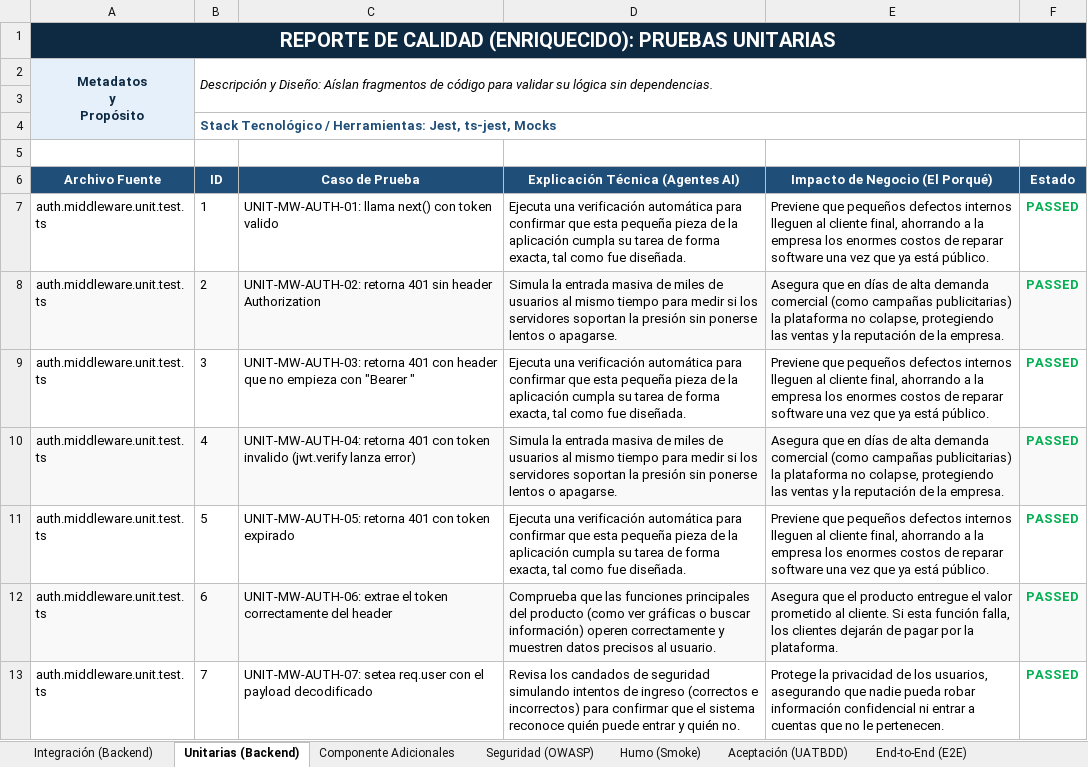
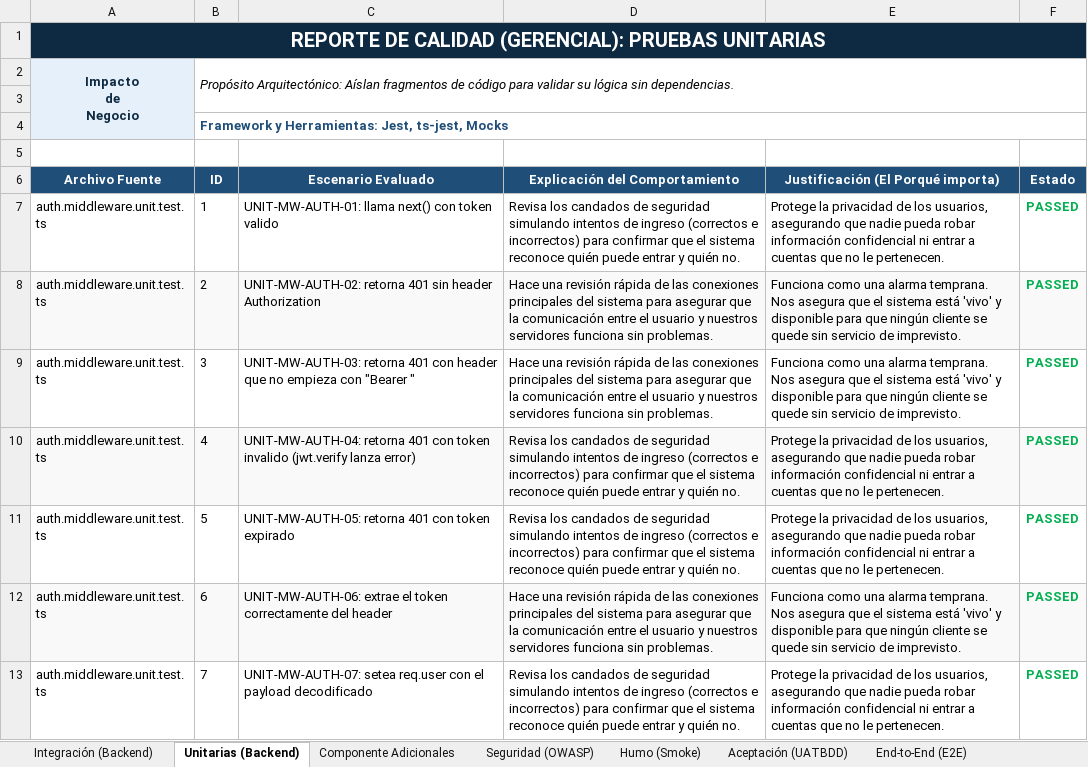
Before and after one commit to chocliCode/Nexus, an Excel workbook: Reporte_Final_Pruebas_Nexus.xlsx, sheet Unitarias (Backend), drawn as a sheet; only a part is shown; values as stored, in another font and other column widths than the file's, no borders; removed rows and columns are numbered as before the commit, all else as after; ↵ is a line break in a cell; the diff covers the shown part only; the diff names each change by its address in the sheet, - before the commit and + after, or states it on an @@ line.

```diff
--- a/Reporte_Final_Pruebas_Nexus.xlsx (sheet Unitarias (Backend))
+++ b/Reporte_Final_Pruebas_Nexus.xlsx (sheet Unitarias (Backend))
-A1 (Archivo Fuente): …DE CALIDAD (ENRIQUECIDO): PRUEBAS UNITARIAS
+A1 (Archivo Fuente): …DE CALIDAD (GERENCIAL): PRUEBAS UNITARIAS
-row 2: Metadatos ↵ y ↵ Propósito | Descripción y Diseño: Aíslan fragmentos de código para validar su lógica sin dependencias.
+row 2: Impacto ↵ de ↵ Negocio | Propósito Arquitectónico: Aíslan fragmentos de código para validar su lógica sin dependencias.
-B4 (ID): Stack Tecnológico / Herramientas: Jest,…
+B4 (ID): Framework y Herramientas: Jest,…
-C6: Caso de Prueba
+C6: Escenario Evaluado
-D6: Explicación Técnica (Agentes AI)
+D6: Explicación del Comportamiento
-E6: Impacto de Negocio (El Porqué)
+E6: Justificación (El Porqué importa)
-D7 (Explicación del Comportamiento): Ejecuta una verificación automática para confirmar que esta pequeña pieza de la aplicación cumpla su tarea de forma exacta, tal como fue diseñada.
+D7 (Explicación del Comportamiento): Revisa los candados de seguridad simulando intentos de ingreso (correctos e incorrectos) para confirmar que el sistema reconoce quién puede entrar y quién no.
-E7: Previene que pequeños defectos internos lleguen al cliente final, ahorrando a la empresa los enormes costos de reparar software una vez que ya está público.
+E7: Protege la privacidad de los usuarios, asegurando que nadie pueda robar información confidencial ni entrar a cuentas que no le pertenecen.
-D8 (Explicación del Comportamiento): Simula la entrada masiva de miles de usuarios al mismo tiempo para medir si los servidores soportan la presión sin ponerse lentos o apagarse.
+D8 (Explicación del Comportamiento): Hace una revisión rápida de las conexiones principales del sistema para asegurar que la comunicación entre el usuario y nuestros servidores funciona sin problemas.
-E8: Asegura que en días de alta demanda comercial (como campañas publicitarias) la plataforma no colapse, protegiendo las ventas y la reputación de la empresa.
+E8: Funciona como una alarma temprana. Nos asegura que el sistema está 'vivo' y disponible para que ningún cliente se quede sin servicio de imprevisto.
-D9 (Explicación del Comportamiento): Ejecuta una verificación automática para confirmar que esta pequeña pieza de la aplicación cumpla su tarea de forma exacta, tal como fue diseñada.
+D9 (Explicación del Comportamiento): Hace una revisión rápida de las conexiones principales del sistema para asegurar que la comunicación entre el usuario y nuestros servidores funciona sin problemas.
-E9: Previene que pequeños defectos internos lleguen al cliente final, ahorrando a la empresa los enormes costos de reparar software una vez que ya está público.
+E9: Funciona como una alarma temprana. Nos asegura que el sistema está 'vivo' y disponible para que ningún cliente se quede sin servicio de imprevisto.
-D10 (Explicación del Comportamiento): Simula la entrada masiva de miles de usuarios al mismo tiempo para medir si los servidores soportan la presión sin ponerse lentos o apagarse.
+D10 (Explicación del Comportamiento): Revisa los candados de seguridad simulando intentos de ingreso (correctos e incorrectos) para confirmar que el sistema reconoce quién puede entrar y quién no.
-E10: Asegura que en días de alta demanda comercial (como campañas publicitarias) la plataforma no colapse, protegiendo las ventas y la reputación de la empresa.
+E10: Protege la privacidad de los usuarios, asegurando que nadie pueda robar información confidencial ni entrar a cuentas que no le pertenecen.
-D11 (Explicación del Comportamiento): Ejecuta una verificación automática para confirmar que esta pequeña pieza de la aplicación cumpla su tarea de forma exacta, tal como fue diseñada.
+D11 (Explicación del Comportamiento): Revisa los candados de seguridad simulando intentos de ingreso (correctos e incorrectos) para confirmar que el sistema reconoce quién puede entrar y quién no.
-E11: Previene que pequeños defectos internos lleguen al cliente final, ahorrando a la empresa los enormes costos de reparar software una vez que ya está público.
+E11: Protege la privacidad de los usuarios, asegurando que nadie pueda robar información confidencial ni entrar a cuentas que no le pertenecen.
-D12 (Explicación del Comportamiento): Comprueba que las funciones principales del producto (como ver gráficas o buscar información) operen correctamente y muestren datos precisos al usuario.
+D12 (Explicación del Comportamiento): Hace una revisión rápida de las conexiones principales del sistema para asegurar que la comunicación entre el usuario y nuestros servidores funciona sin problemas.
-E12: Asegura que el producto entregue el valor prometido al cliente. Si esta función falla, los clientes dejarán de pagar por la plataforma.
+E12: Funciona como una alarma temprana. Nos asegura que el sistema está 'vivo' y disponible para que ningún cliente se quede sin servicio de imprevisto.
```
Also changed, not shown: 304 edited cells elsewhere in this sheet, sheet Rendimiento (Carga y Estrés), sheet Integración (Backend), sheet Componente Adicionales, sheet Seguridad (OWASP), sheet Humo (Smoke), sheet Aceptación (UATBDD), 1 more sheet, 1 other file.
